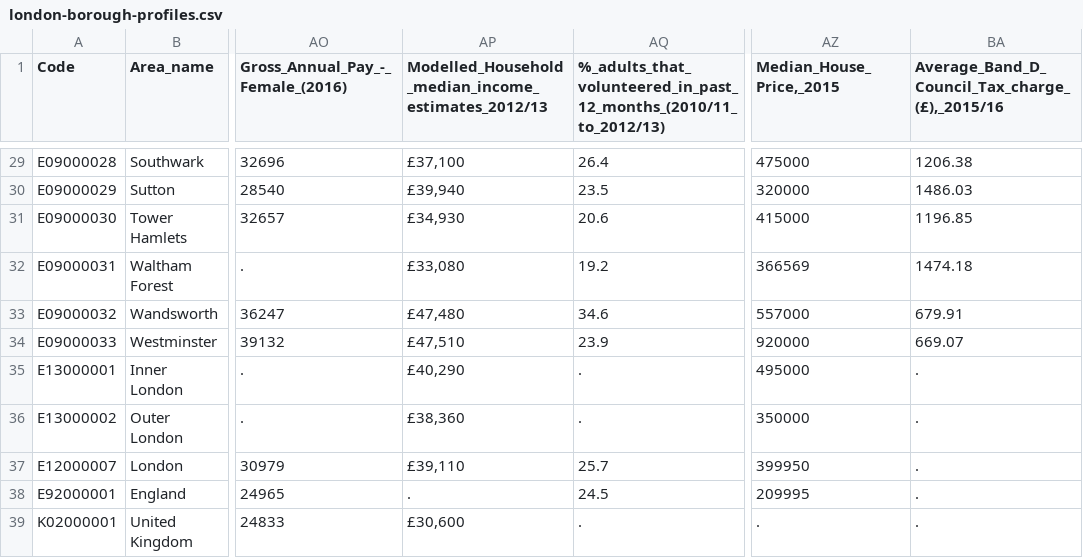
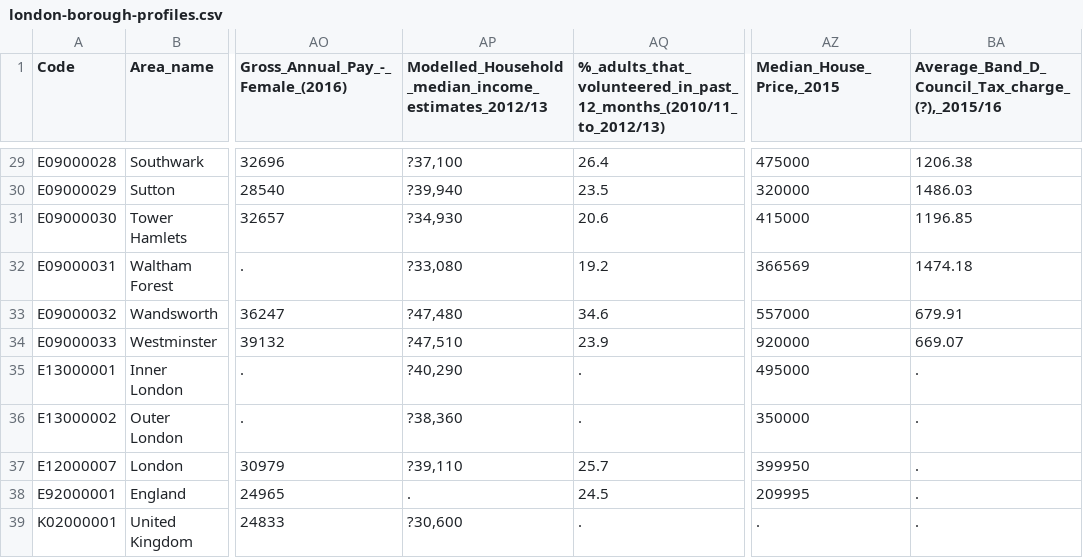
Before and after one commit to KimaruThagna/PythonMaps, a CSV file: data/london-borough-profiles.csv, drawn as a sheet; only a part is shown, gaps mark what is left out; the diff covers the shown part only; the diff names each change by its address in the sheet, - before the commit and + after, or states it on an @@ line.

```diff
--- a/data/london-borough-profiles.csv
+++ b/data/london-borough-profiles.csv
-BA1: Average_Band_D_Council_Tax_charge_(£),_2015/16
+BA1: Average_Band_D_Council_Tax_charge_(?),_2015/16
-AP29: £37,100
+AP29: ?37,100
-AP30: £39,940
+AP30: ?39,940
-AP31: £34,930
+AP31: ?34,930
-AP32: £33,080
+AP32: ?33,080
-AP33: £47,480
+AP33: ?47,480
-AP34: £47,510
+AP34: ?47,510
-AP35: £40,290
+AP35: ?40,290
-AP36: £38,360
+AP36: ?38,360
-AP37: £39,110
+AP37: ?39,110
-AP39: £30,600
+AP39: ?30,600
```
Also changed, not shown: 27 edited cells elsewhere in this file, 2 other files.
